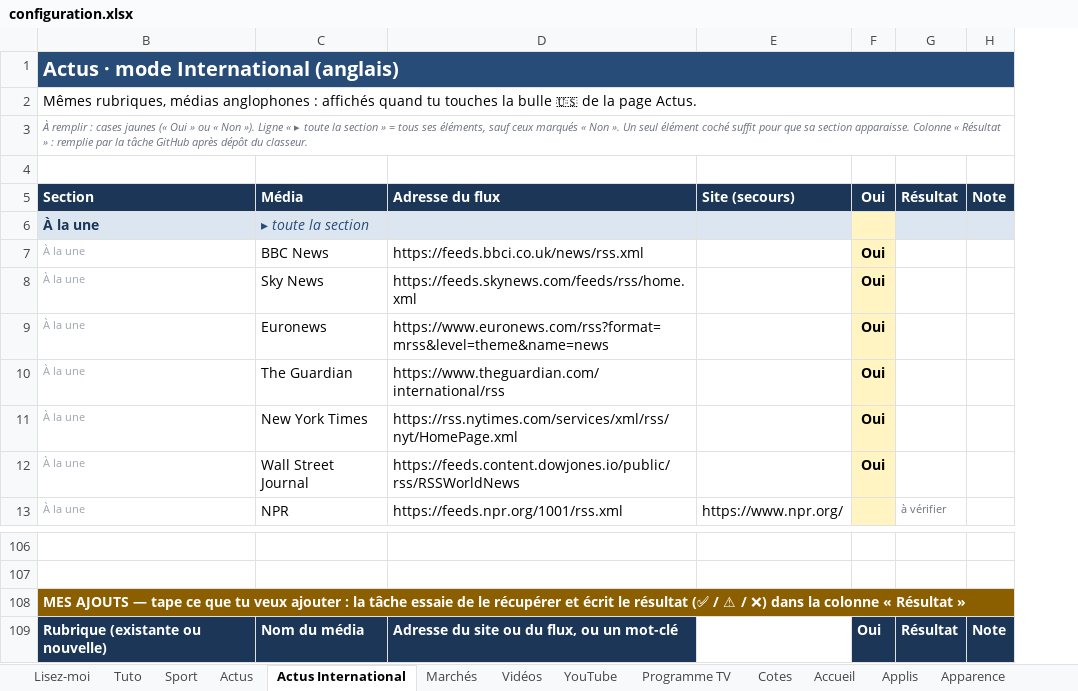
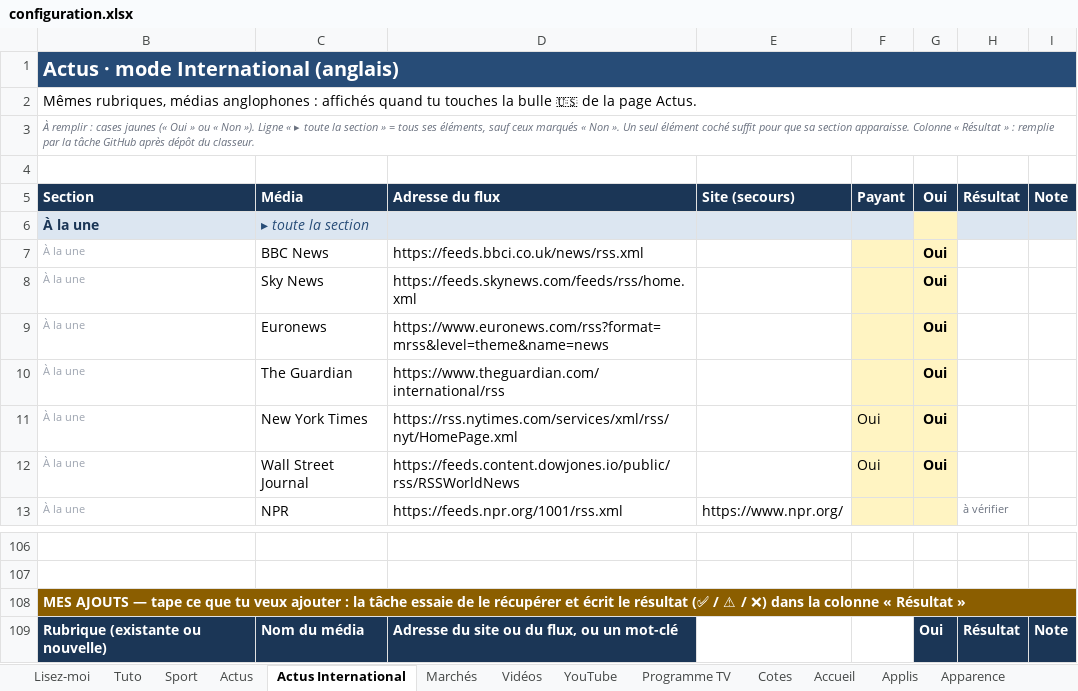
Before and after one commit to ZyAvo/iPhone-Dock, an Excel workbook: configuration.xlsx, sheet Actus International, drawn as a sheet; only a part is shown, gaps mark what is left out; values as stored, in another font and other column widths than the file's, no borders; conditional formats not drawn; addresses are those after the commit; the diff names each change by its address in the sheet, - before the commit and + after, or states it on an @@ line.

```diff
--- a/configuration.xlsx (sheet Actus International)
+++ b/configuration.xlsx (sheet Actus International)
+column F (Payant), rows 11-12: Oui | Oui
-C1:E1 fill: none
+C1:E1 fill: #274C77
-G1:I1 fill: none
+G1:I1 fill: #274C77
-C108:E108 fill: none
+C108:E108 fill: #8B5E00
-G108:I108 fill: none
+G108:I108 fill: #8B5E00
```
Also changed, not shown: sheet Actus, sheet Marchés, sheet Sport, sheet Lisez-moi, sheet Vidéos, sheet Applis, 7 more sheets, hidden cells.
